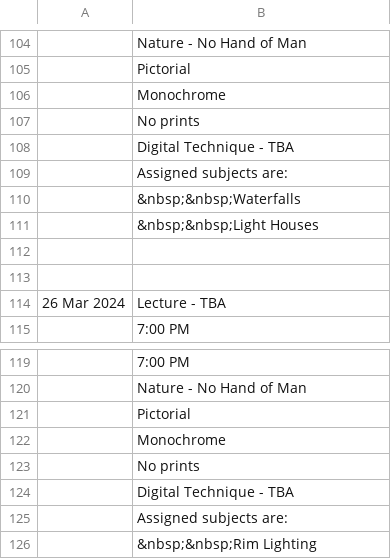
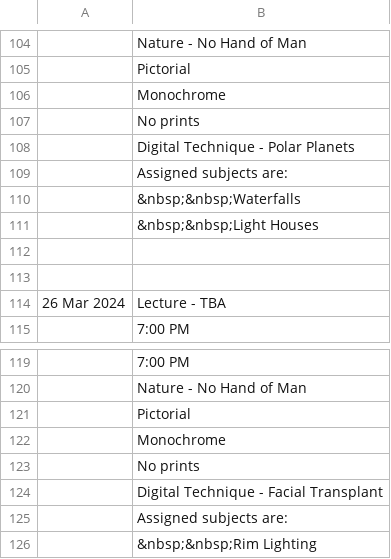
Before and after one commit to RayWallacePhotos/necc, a CSV file: MeetingsList.csv, drawn as a sheet; only a part is shown, gaps mark what is left out.

Commit message:
March and April

```diff
--- a/MeetingsList.csv
+++ b/MeetingsList.csv
@@ -107,3 +107,3 @@
 , No prints
-, Digital Technique - TBA
+, Digital Technique - Polar Planets
 , Assigned subjects are:
@@ -123,3 +123,3 @@
 , No prints
-, Digital Technique - TBA
+, Digital Technique - Facial Transplant
 , Assigned subjects are:
```
